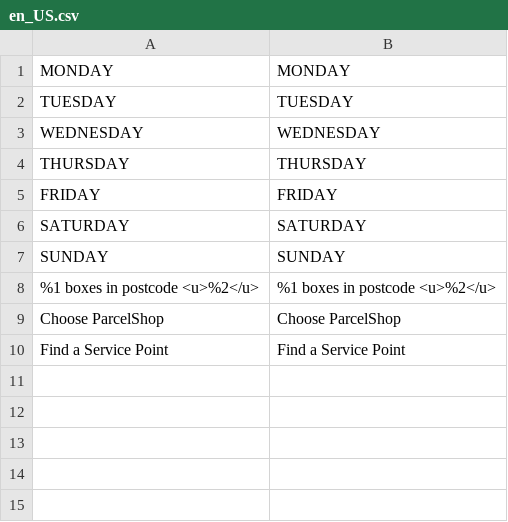
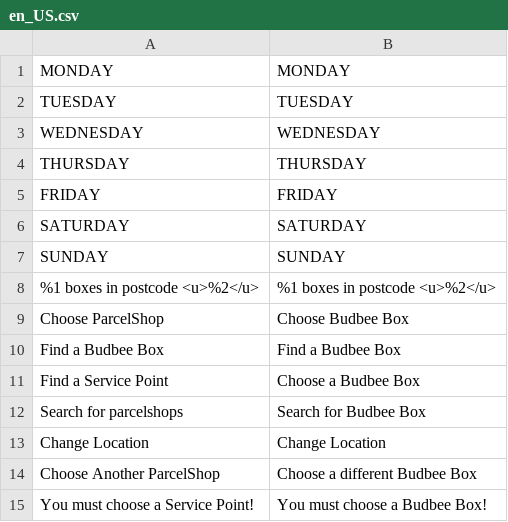
Before and after one commit to wexo/module-budbee, a CSV file: i18n/en_US.csv, drawn as a sheet.

```diff
--- a/i18n/en_US.csv
+++ b/i18n/en_US.csv
@@ -8,3 +8,8 @@
 "%1 boxes in postcode <u>%2</u>","%1 boxes in postcode <u>%2</u>"
-"Choose ParcelShop", "Choose ParcelShop"
-"Find a Service Point", "Find a Service Point"
+"Choose ParcelShop", "Choose Budbee Box"
+"Find a Budbee Box", "Find a Budbee Box"
+"Find a Service Point", "Choose a Budbee Box"
+"Search for parcelshops","Search for Budbee Box"
+"Change Location","Change Location"
+"Choose Another ParcelShop","Choose a different Budbee Box"
+"You must choose a Service Point!","You must choose a Budbee Box!"
```
Also changed, not shown: i18n/da_DK.csv, 1 other file.
